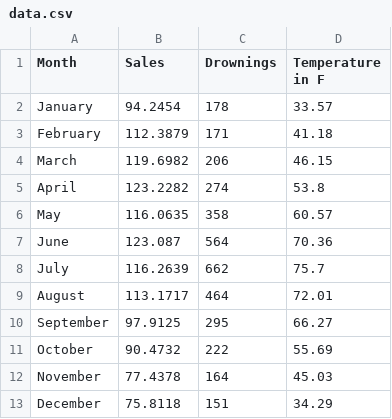
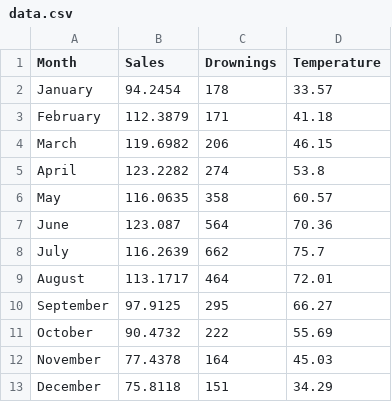
Before and after one commit to winac/FYP, a CSV file: data.csv, drawn as a sheet.

Commit message:
Update data.csv

```diff
--- a/data.csv
+++ b/data.csv
@@ -1,2 +1,2 @@
-Month,Sales,Drownings,Temperature in F
+Month,Sales,Drownings,Temperature
 January,94.2454,178,33.57
```
